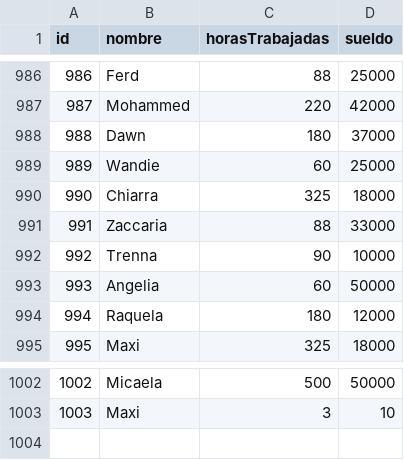
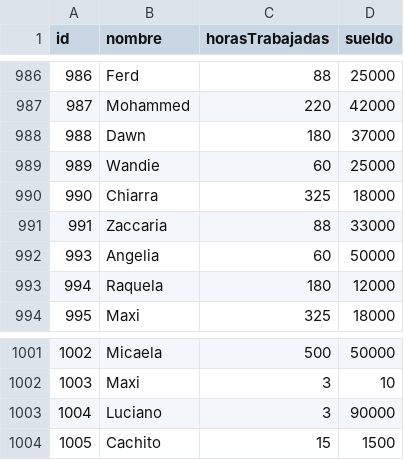
Before and after one commit to KevinTicona/tp_laboratorio_1-1, a CSV file: TP-3/Win_64/data.csv, drawn as a sheet; only a part is shown, gaps mark what is left out.

```diff
--- a/TP-3/Win_64/data.csv
+++ b/TP-3/Win_64/data.csv
@@ -991,3 +991,2 @@ id,nombre,horasTrabajadas,sueldo
 991,Zaccaria,88,33000
-992,Trenna,90,10000
 993,Angelia,60,50000
@@ -1003 +1002,3 @@ id,nombre,horasTrabajadas,sueldo
 1003,Maxi,3,10
+1004,Luciano,3,90000
+1005,Cachito,15,1500
```
Also changed, not shown: 15 other files.
